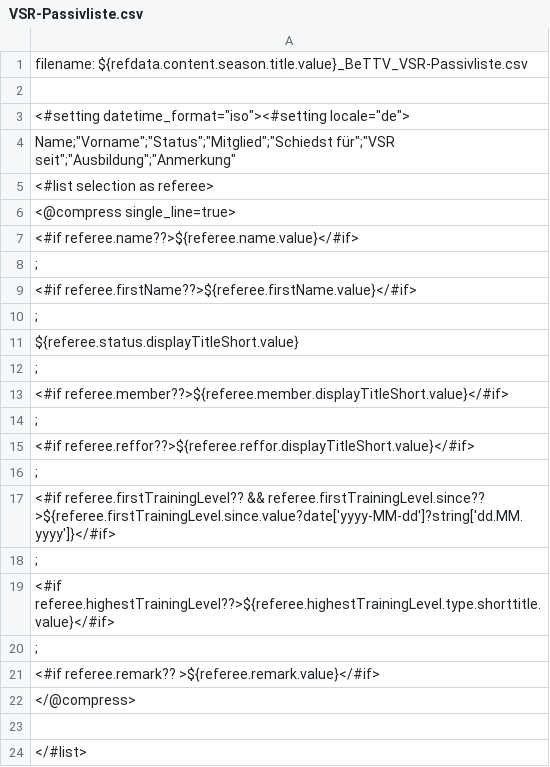
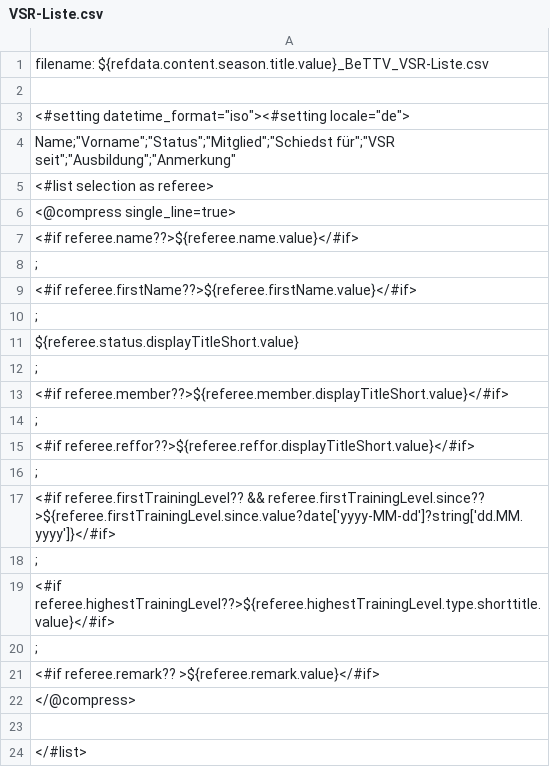
Before and after one commit to tt-schiri/refereemanager-templates, a CSV file: BeTTV/Listen/VSR-Liste.csv (was BeTTV/Listen/VSR-Passivliste.csv), drawn as a sheet.

Commit message:
VSR-Liste

```diff
--- a/BeTTV/Listen/VSR-Passivliste.csv
+++ b/BeTTV/Listen/VSR-Liste.csv
@@ -1,2 +1,2 @@
-filename:	${refdata.content.season.title.value}_BeTTV_VSR-Passivliste.csv
+filename:	${refdata.content.season.title.value}_BeTTV_VSR-Liste.csv
 
```
